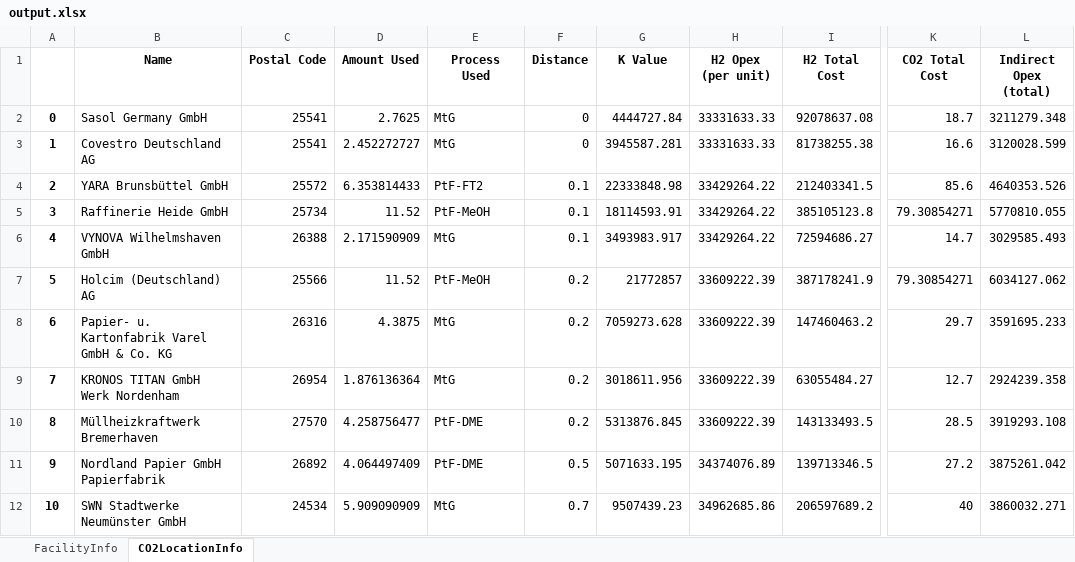
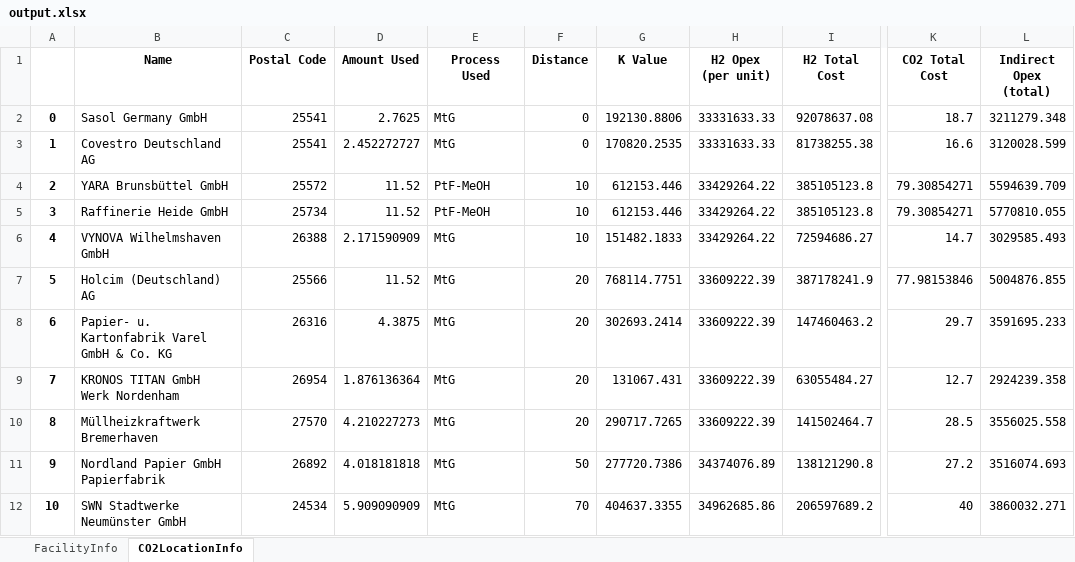
Before and after one commit to jtrobinson57/fscmodel-single-step, an Excel workbook: output.xlsx, sheet CO2LocationInfo, drawn as a sheet; only a part is shown, gaps mark what is left out; values as stored, in another font and other column widths than the file's, no borders; the diff covers the shown part only; the diff names each change by its address in the sheet, - before the commit and + after, or states it on an @@ line.

Commit message:
Final commit for  s.witkin.
Now using CO2 capacities to define capex, k , and capacity of locations.
next, will need to make final moves to eliminate Plant Size [MW] column.

```diff
--- a/output.xlsx (sheet CO2LocationInfo)
+++ b/output.xlsx (sheet CO2LocationInfo)
-G2 (K Value): 4444727.84
+G2 (K Value): 192130.8806
-G3 (K Value): 3945587.281
+G3 (K Value): 170820.2535
-D4 (Amount Used): 6.353814433
+D4 (Amount Used): 11.52
-E4 (Process Used): PtF-FT2
+E4 (Process Used): PtF-MeOH
-F4:F6 (Distance): 0.1
+F4:F6 (Distance): 10
-G4 (K Value): 22333848.98
+G4 (K Value): 612153.446
-I4 (H2 Total Cost): 212403341.5
+I4 (H2 Total Cost): 385105123.8
-K4 (CO2 Total Cost): 85.6
+K4 (CO2 Total Cost): 79.30854271
-L4 (Indirect Opex (total)): 4640353.526
+L4 (Indirect Opex (total)): 5594639.709
-G5 (K Value): 18114593.91
+G5 (K Value): 612153.446
-G6 (K Value): 3493983.917
+G6 (K Value): 151482.1833
-E7 (Process Used): PtF-MeOH
+E7 (Process Used): MtG
-F7:F10 (Distance): 0.2
+F7:F10 (Distance): 20
-G7 (K Value): 21772857
+G7 (K Value): 768114.7751
-K7 (CO2 Total Cost): 79.30854271
+K7 (CO2 Total Cost): 77.98153846
-L7 (Indirect Opex (total)): 6034127.062
+L7 (Indirect Opex (total)): 5004876.855
-G8 (K Value): 7059273.628
+G8 (K Value): 302693.2414
-G9 (K Value): 3018611.956
+G9 (K Value): 131067.431
-D10 (Amount Used): 4.258756477
+D10 (Amount Used): 4.210227273
-E10:E11 (Process Used): PtF-DME
+E10:E11 (Process Used): MtG
-G10 (K Value): 5313876.845
+G10 (K Value): 290717.7265
-I10 (H2 Total Cost): 143133493.5
+I10 (H2 Total Cost): 141502464.7
-L10 (Indirect Opex (total)): 3919293.108
+L10 (Indirect Opex (total)): 3556025.558
-D11 (Amount Used): 4.064497409
+D11 (Amount Used): 4.018181818
-F11 (Distance): 0.5
+F11 (Distance): 50
-G11 (K Value): 5071633.195
+G11 (K Value): 277720.7386
-I11 (H2 Total Cost): 139713346.5
+I11 (H2 Total Cost): 138121290.8
-L11 (Indirect Opex (total)): 3875261.042
+L11 (Indirect Opex (total)): 3516074.693
-F12 (Distance): 0.7
+F12 (Distance): 70
-G12 (K Value): 9507439.23
+G12 (K Value): 404637.3355
```
Also changed, not shown: 7 added rows, 22 removed rows, 116 edited cells and row numbers in column A elsewhere in this sheet, sheet FacilityInfo, input_BAT2030.xlsx, 1 other file.
